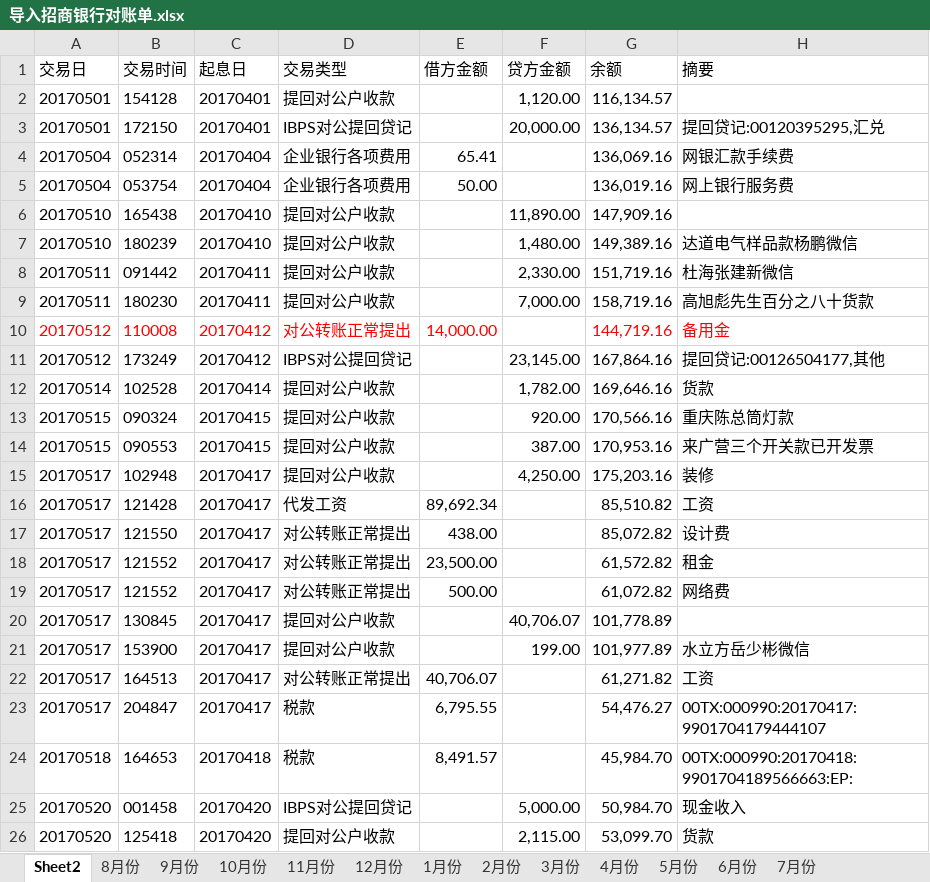
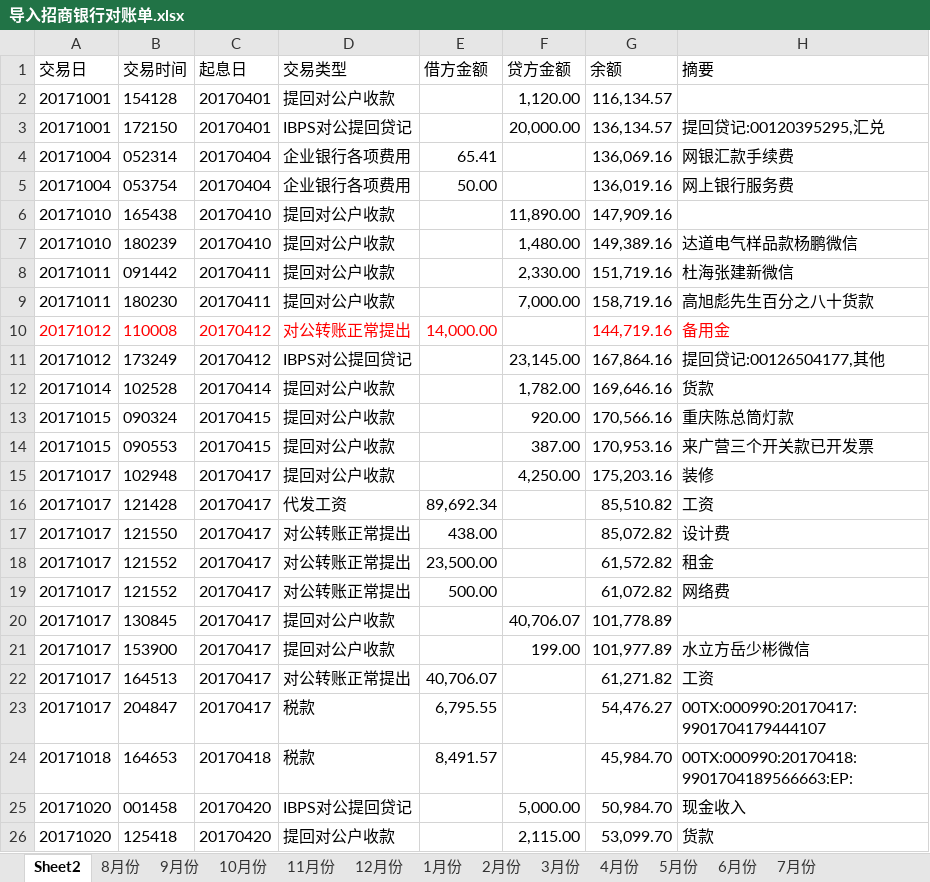
Before and after one commit to huangcaiyan/e2e-test, an Excel workbook: test_data/导入招商银行对账单.xlsx, sheet Sheet2, drawn as a sheet; only a part is shown; values as stored, in another font and other column widths than the file's, no borders; the diff names each change by its address in the sheet, - before the commit and + after, or states it on an @@ line.

```diff
--- a/test_data/导入招商银行对账单.xlsx (sheet Sheet2)
+++ b/test_data/导入招商银行对账单.xlsx (sheet Sheet2)
-A2:A3 (交易日): 20170501
+A2:A3 (交易日): 20171001
-A4:A5 (交易日): 20170504
+A4:A5 (交易日): 20171004
-A6:A7 (交易日): 20170510
+A6:A7 (交易日): 20171010
-A8:A9 (交易日): 20170511
+A8:A9 (交易日): 20171011
-A10:A11 (交易日): 20170512
+A10:A11 (交易日): 20171012
-A12 (交易日): 20170514
+A12 (交易日): 20171014
-A13:A14 (交易日): 20170515
+A13:A14 (交易日): 20171015
-A15:A23 (交易日): 20170517
+A15:A23 (交易日): 20171017
-A24 (交易日): 20170518
+A24 (交易日): 20171018
-A25:A26 (交易日): 20170520
+A25:A26 (交易日): 20171020
```
Also changed, not shown: test_data/一般纳税人开票导入.xlsx, test_data/期初导入数据/固定资产.xlsx, 8 other files.
